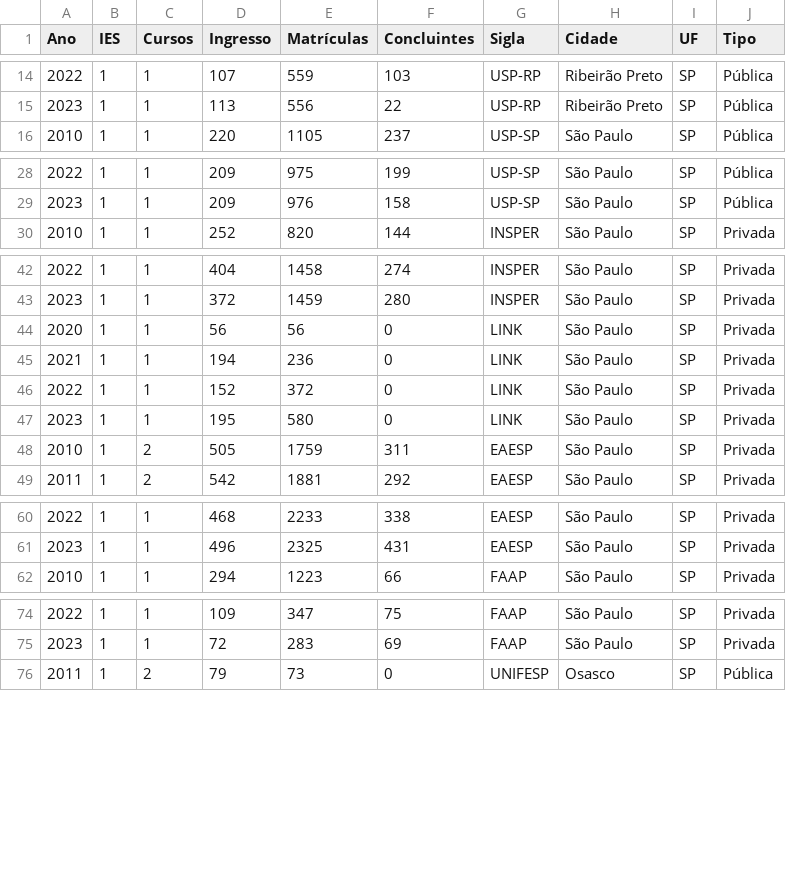
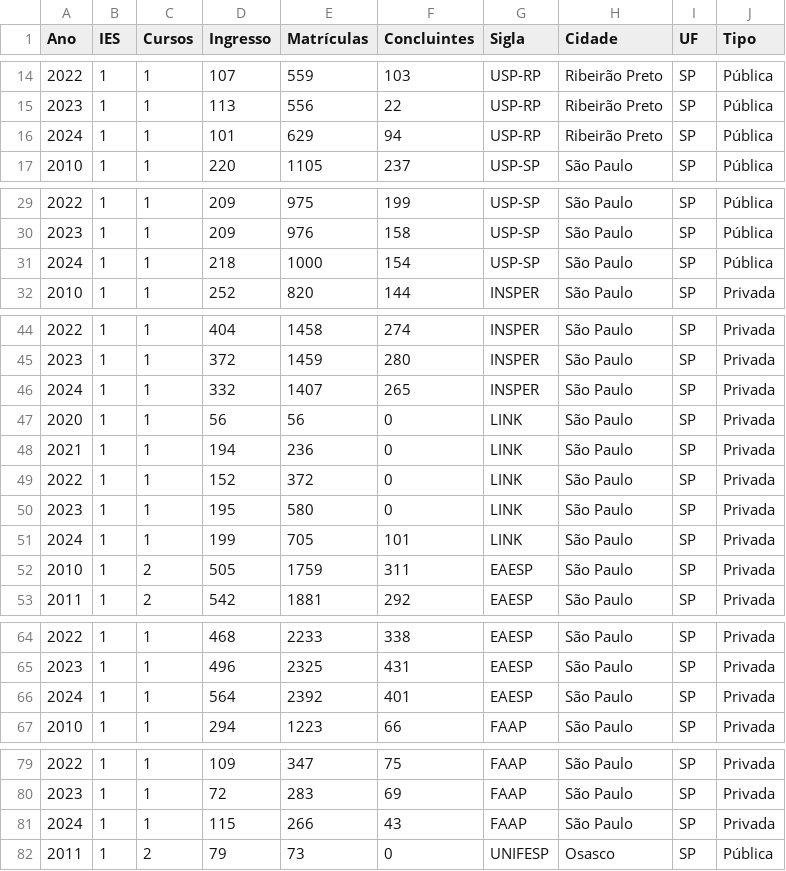
Before and after one commit to Tambosinho/analise-inep, a CSV file: planilha-escolas-rj-sp-mg-from-powerbi_atualizado_2024.csv, drawn as a sheet; only a part is shown, gaps mark what is left out; the diff covers the shown part only; the diff names each change by its address in the sheet, - before the commit and + after, or states it on an @@ line.

Commit message:
add 2024 para SP e MG

```diff
--- a/planilha-escolas-rj-sp-mg-from-powerbi_atualizado_2024.csv
+++ b/planilha-escolas-rj-sp-mg-from-powerbi_atualizado_2024.csv
+row 16: 2024 | 1 | 1 | 101 | 629 | 94 | USP-RP | Ribeirão Preto | SP | Pública
+row 31: 2024 | 1 | 1 | 218 | 1000 | 154 | USP-SP | São Paulo | SP | Pública
+row 46: 2024 | 1 | 1 | 332 | 1407 | 265 | INSPER | São Paulo | SP | Privada
+row 51: 2024 | 1 | 1 | 199 | 705 | 101 | LINK | São Paulo | SP | Privada
+row 66: 2024 | 1 | 1 | 564 | 2392 | 401 | EAESP | São Paulo | SP | Privada
+row 81: 2024 | 1 | 1 | 115 | 266 | 43 | FAAP | São Paulo | SP | Privada
```
Also changed, not shown: 7 added rows elsewhere in this file.
